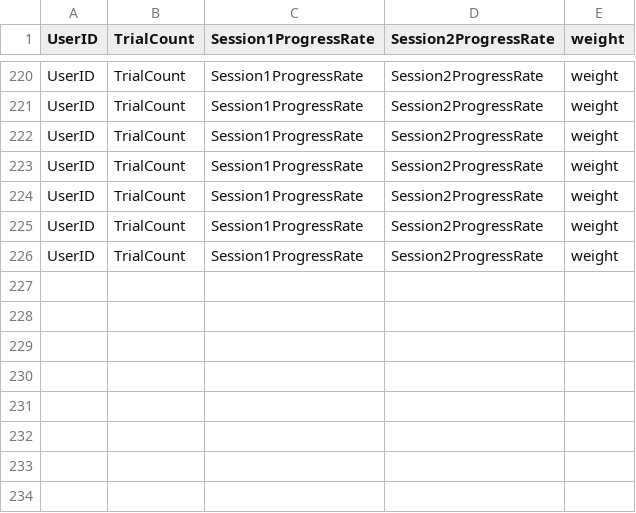
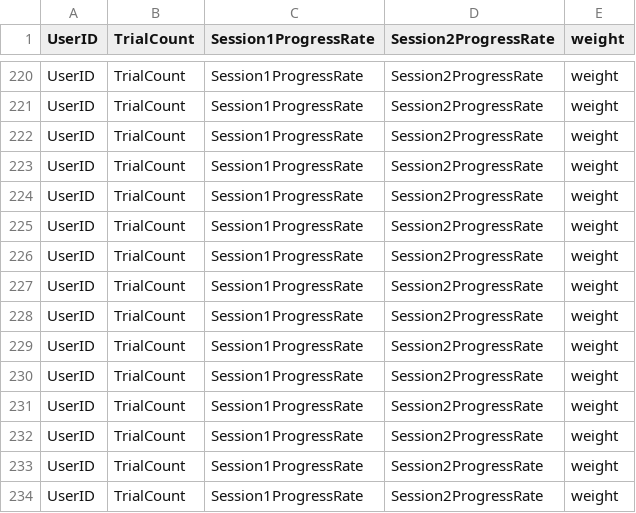
Before and after one commit to KK-corder/Kake_psuedo, a CSV file: SaveData.csv, drawn as a sheet; only a part is shown, gaps mark what is left out; the diff names each change by its address in the sheet, - before the commit and + after, or states it on an @@ line.

```diff
--- a/SaveData.csv
+++ b/SaveData.csv
+row 227: UserID | TrialCount | Session1ProgressRate | Session2ProgressRate | weight
+row 228: UserID | TrialCount | Session1ProgressRate | Session2ProgressRate | weight
+row 229: UserID | TrialCount | Session1ProgressRate | Session2ProgressRate | weight
+row 230: UserID | TrialCount | Session1ProgressRate | Session2ProgressRate | weight
+row 231: UserID | TrialCount | Session1ProgressRate | Session2ProgressRate | weight
+row 232: UserID | TrialCount | Session1ProgressRate | Session2ProgressRate | weight
+row 233: UserID | TrialCount | Session1ProgressRate | Session2ProgressRate | weight
+row 234: UserID | TrialCount | Session1ProgressRate | Session2ProgressRate | weight
```
Also changed, not shown: 3 other files.
